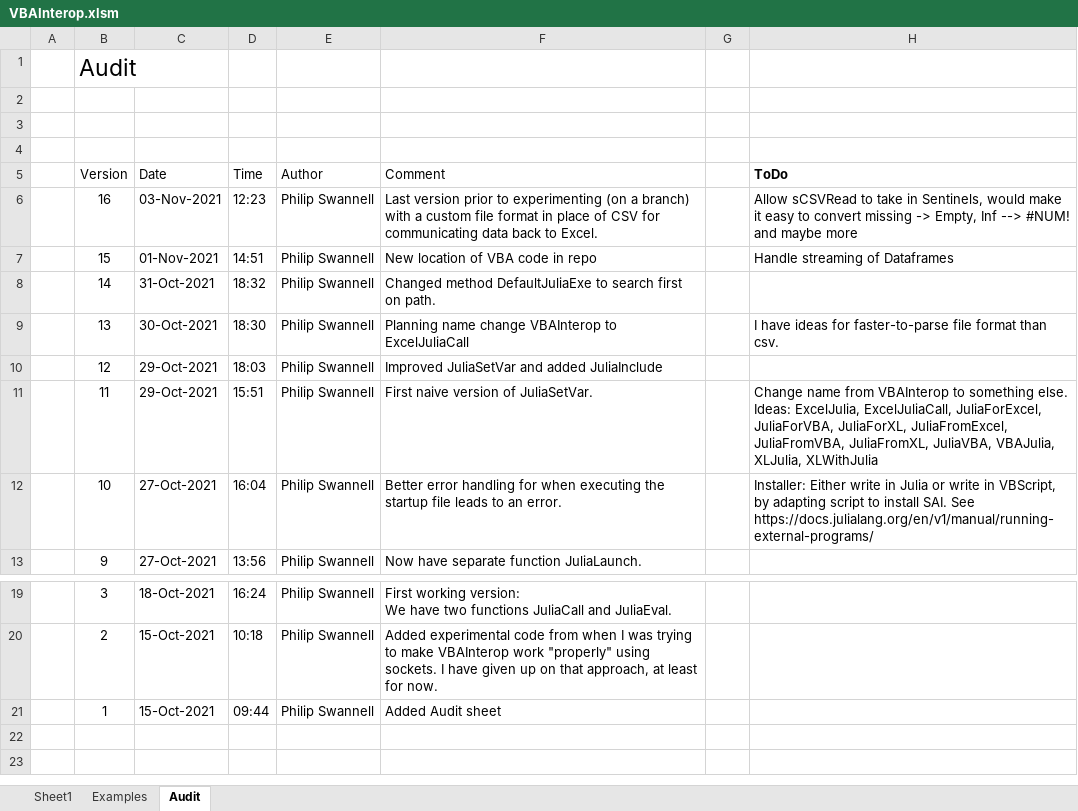
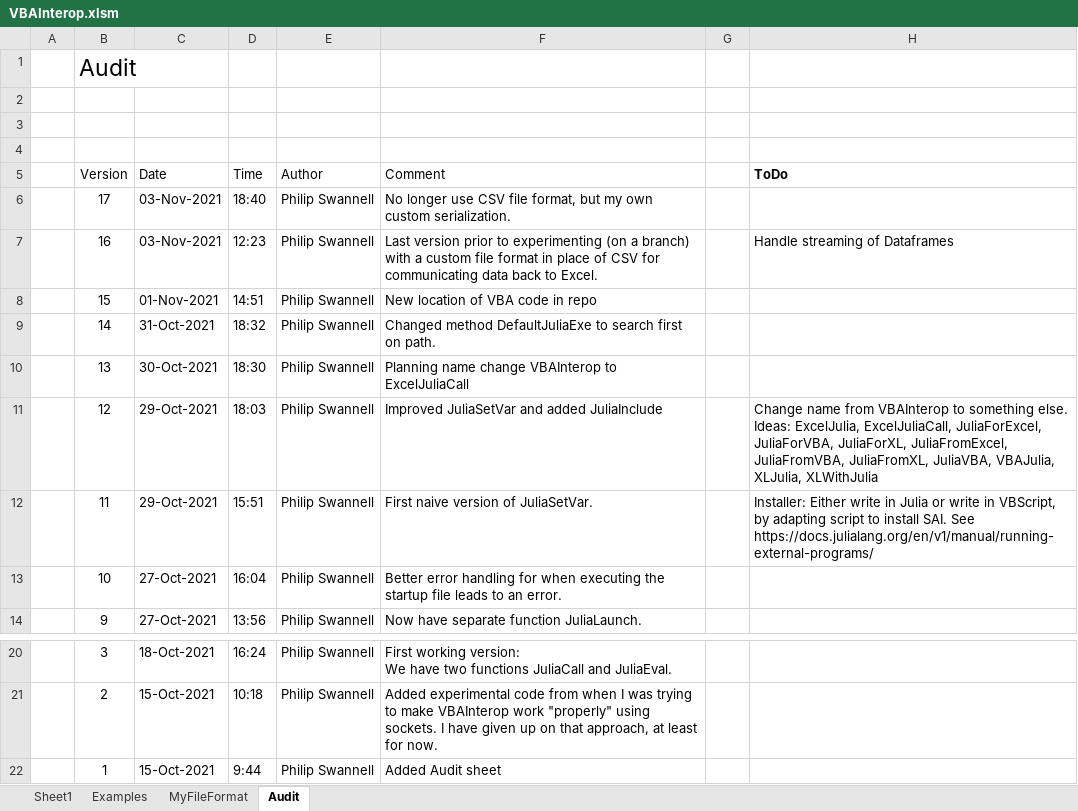
Before and after one commit to PGS62/JuliaExcel.jl, an Excel workbook: workbooks/VBAInterop.xlsm, sheet Audit, drawn as a sheet; only a part is shown, gaps mark what is left out; values as stored, in another font and other column widths than the file's, no borders; addresses are those after the commit; the diff names each change by its address in the sheet, - before the commit and + after, or states it on an @@ line.

Commit message:
No longer use CSV file format, but my own custom serialization.

```diff
--- a/workbooks/VBAInterop.xlsm (sheet Audit)
+++ b/workbooks/VBAInterop.xlsm (sheet Audit)
+sheet tab: MyFileFormat
+row 6:  | 17 | 03-Nov-2021 | 18:40 | Philip Swannell | No longer use CSV file format, but my own custom serialization.
-H7 (ToDo): Allow sCSVRead to take in Sentinels, would make it easy to convert missing -> Empty, Inf --> #NUM! and maybe more
+H7 (ToDo): Handle streaming of Dataframes
-H8 (ToDo): Handle streaming of Dataframes
+H8 (ToDo): (empty)
-H10 (ToDo): I have ideas for faster-to-parse file format than csv.
+H10 (ToDo): (empty)
-H11 (ToDo): (empty)
+H11 (ToDo): Change name from VBAInterop to something else. Ideas: ExcelJulia, ExcelJuliaCall, JuliaForExcel, JuliaForVBA, JuliaForXL, JuliaFromExcel, JuliaFromVBA, JuliaFromXL, JuliaVBA, VBAJulia, XLJulia, XLWithJulia
-H12 (ToDo): Change name from VBAInterop to something else. Ideas: ExcelJulia, ExcelJuliaCall, JuliaForExcel, JuliaForVBA, JuliaForXL, JuliaFromExcel, JuliaFromVBA, JuliaFromXL, JuliaVBA, VBAJulia, XLJulia, XLWithJulia
+H12 (ToDo): Installer: Either write in Julia or write in VBScript, by adapting script to install SAI. See https://docs.julialang.org/en/v1/manual/running-external-programs/
-H13 (ToDo): Installer: Either write in Julia or write in VBScript, by adapting script to install SAI. See https://docs.julialang.org/en/v1/manual/running-external-programs/
+H13 (ToDo): (empty)
-D22 (Time): 09:44
+D22 (Time): 9:44
```
Also changed, not shown: sheet Examples, formulas that keep their value, 9 other files.
